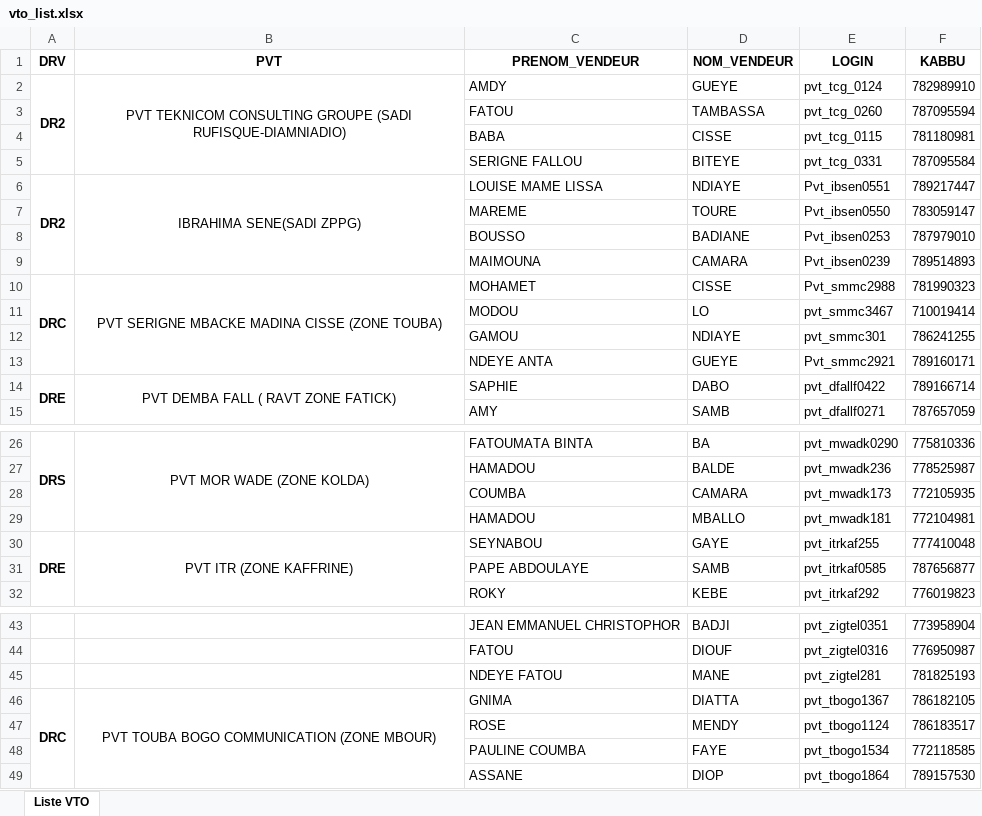
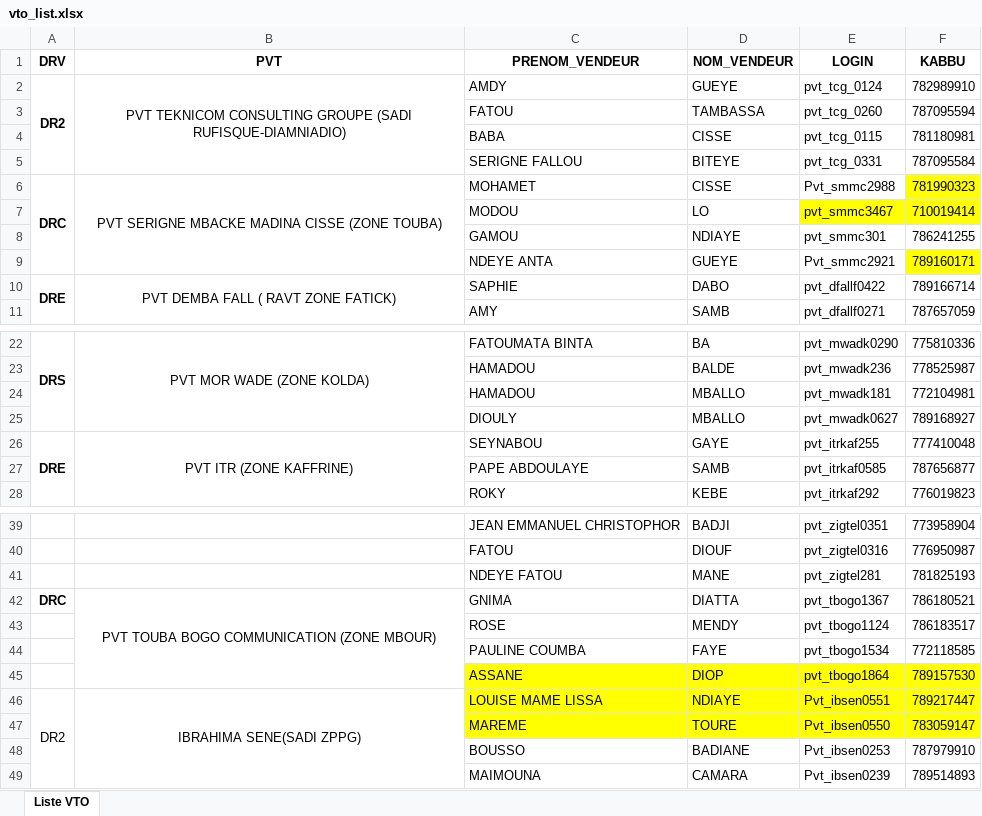
Before and after one commit to Aziz2seye/LOUMA.project, an Excel workbook: vto_list.xlsx, sheet Liste VTO, drawn as a sheet; only a part is shown, gaps mark what is left out; values as stored, in another font and other column widths than the file's, no borders; removed rows and columns are numbered as before the commit, all else as after; the diff covers the shown part only; the diff names each change by its address in the sheet, - before the commit and + after, or states it on an @@ line.

```diff
--- a/vto_list.xlsx (sheet Liste VTO)
+++ b/vto_list.xlsx (sheet Liste VTO)
-row 8:  |  | BOUSSO | BADIANE | Pvt_ibsen0253 | 787979010
-F6 fill: none
+F6 fill: #FFFF00
-E7:F7 fill: none
+E7:F7 fill: #FFFF00
-F9 fill: none
+F9 fill: #FFFF00
-row 28:  |  | COUMBA | CAMARA | pvt_mwadk173 | 772105935
+row 25:  |  | DIOULY | MBALLO | pvt_mwadk0627 | 789168927
-A46:A49 merged
-F42 (KABBU): 786182105
+F42 (KABBU): 786180521
-C45:F45 fill: none
+C45:F45 fill: #FFFF00
@@ row 6 moved to row 46: DR2 @@
@@ row 7 moved to row 47: MAREME @@
+row 48:  |  | BOUSSO | BADIANE | Pvt_ibsen0253 | 787979910
@@ row 9 moved to row 49: MAIMOUNA @@
```
Also changed, not shown: cell formats elsewhere in this sheet, 1 other file.
